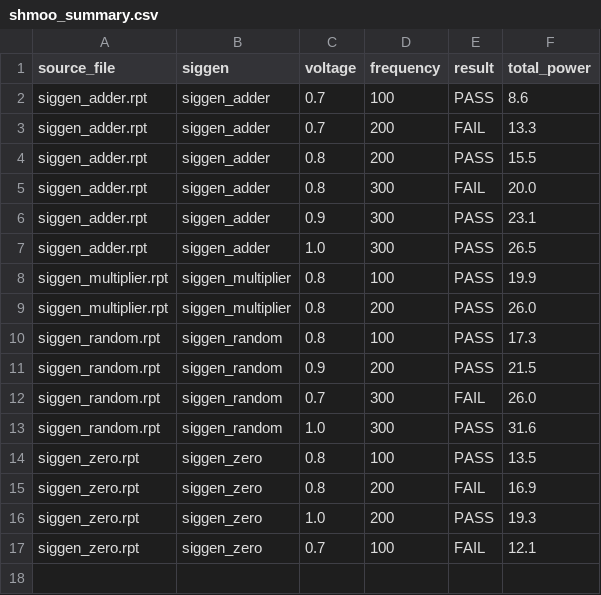
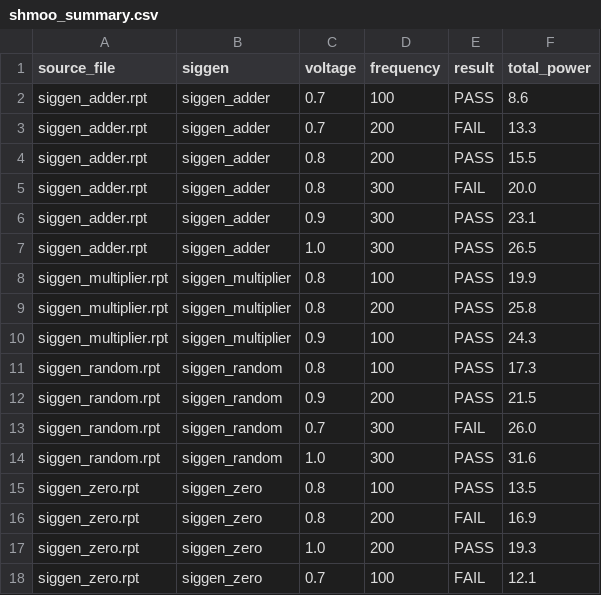
Before and after one commit to vvedn/shmoo-generator, a CSV file: outputs/shmoo_summary.csv, drawn as a sheet.

```diff
--- a/outputs/shmoo_summary.csv
+++ b/outputs/shmoo_summary.csv
@@ -8,3 +8,4 @@ siggen_adder.rpt,siggen_adder,1.0,300,PASS,26.5
 siggen_multiplier.rpt,siggen_multiplier,0.8,100,PASS,19.9
-siggen_multiplier.rpt,siggen_multiplier,0.8,200,PASS,26.0
+siggen_multiplier.rpt,siggen_multiplier,0.8,200,PASS,25.8
+siggen_multiplier.rpt,siggen_multiplier,0.9,100,PASS,24.3
 siggen_random.rpt,siggen_random,0.8,100,PASS,17.3
```
Also changed, not shown: 3 other files.
